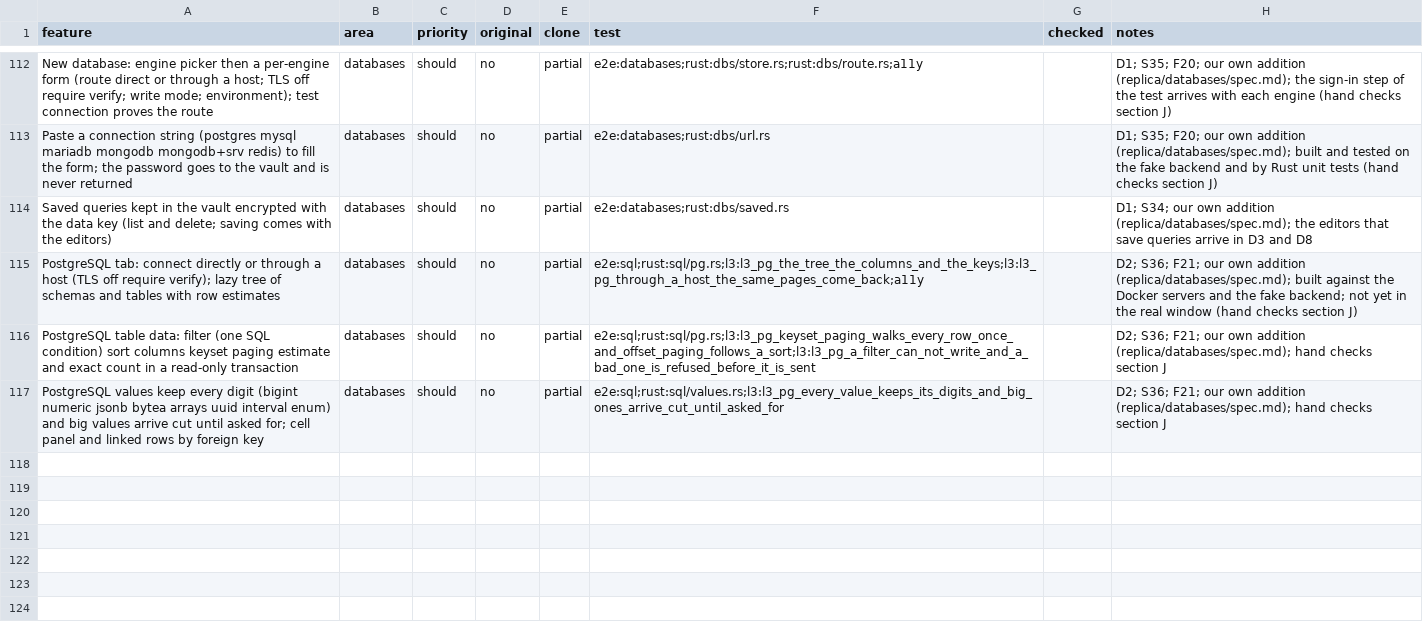
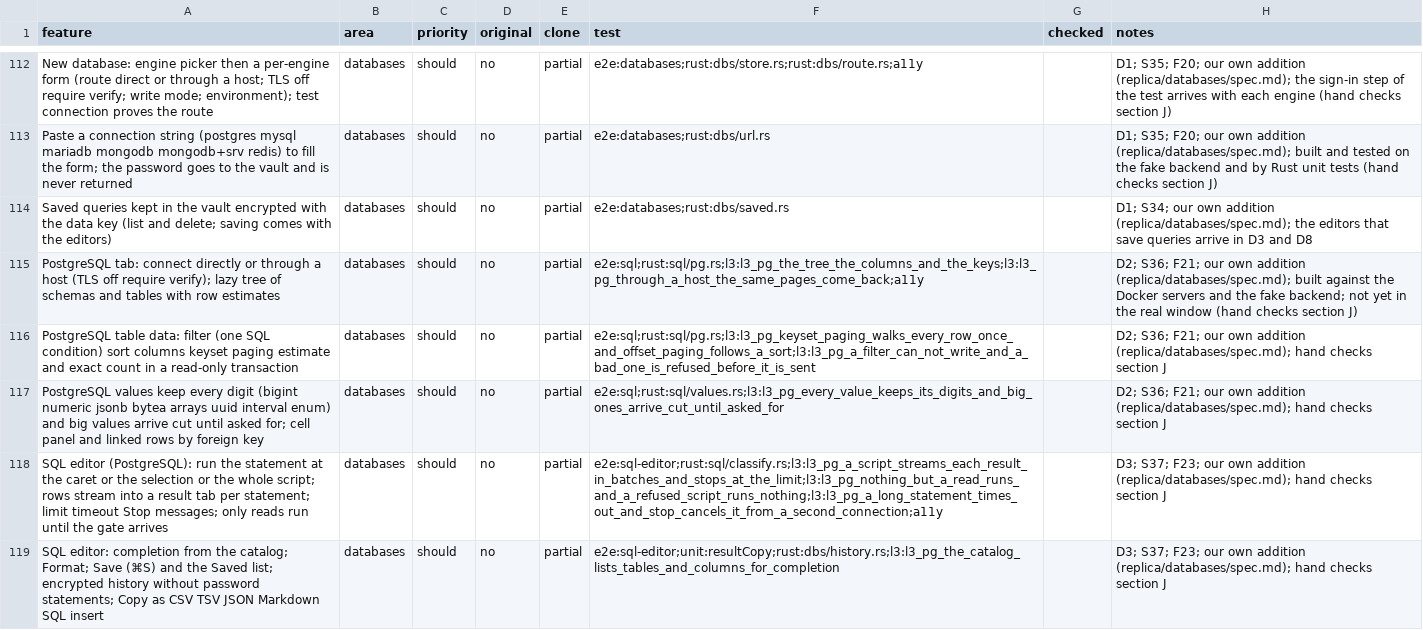
Before and after one commit to jmrezaee/dalan-app, a CSV file: replica/features.csv, drawn as a sheet; only a part is shown, gaps mark what is left out; the diff names each change by its address in the sheet, - before the commit and + after, or states it on an @@ line.

```diff
--- a/replica/features.csv
+++ b/replica/features.csv
+row 118: SQL editor (PostgreSQL): run the statement at the caret or the selection or the whole script; rows stream into a result tab per statement; limit timeout Stop messages; only reads run until the gate arrives | databases | should | no | partial | e2e:sql-editor;rust:sql/classify.rs;l3:l3_pg_a_script_streams_each_result_in_batches_and_stops_at_the_limit;l3:l3_pg_nothing_but_a_read_runs_and_a_refused_script_runs_nothing;l3:l3_pg_a_long_statement_times_out_and_stop_cancels_it_from_a_second_connection;a11y |  | D3; S37; F23; our own addition (replica/databases/spec.md); hand checks section J
+row 119: SQL editor: completion from the catalog; Format; Save (⌘S) and the Saved list; encrypted history without password statements; Copy as CSV TSV JSON Markdown SQL insert | databases | should | no | partial | e2e:sql-editor;unit:resultCopy;rust:dbs/history.rs;l3:l3_pg_the_catalog_lists_tables_and_columns_for_completion |  | D3; S37; F23; our own addition (replica/databases/spec.md); hand checks section J
```
Also changed, not shown: 27 other files.
